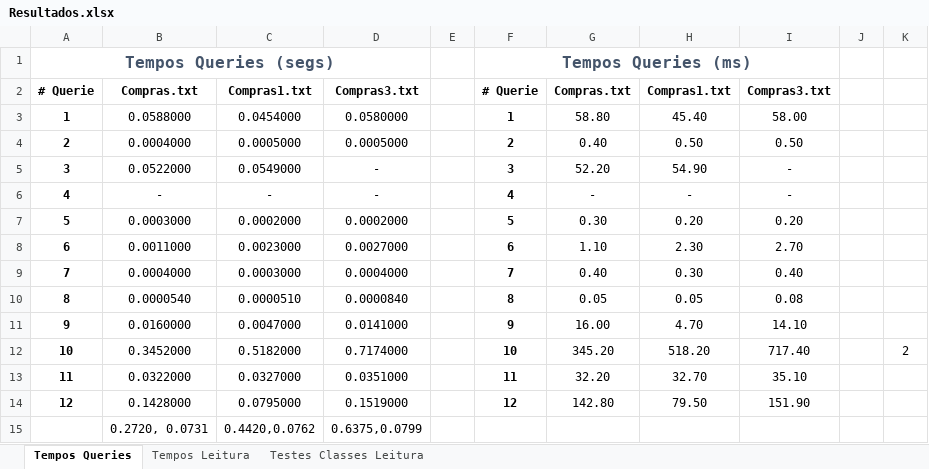
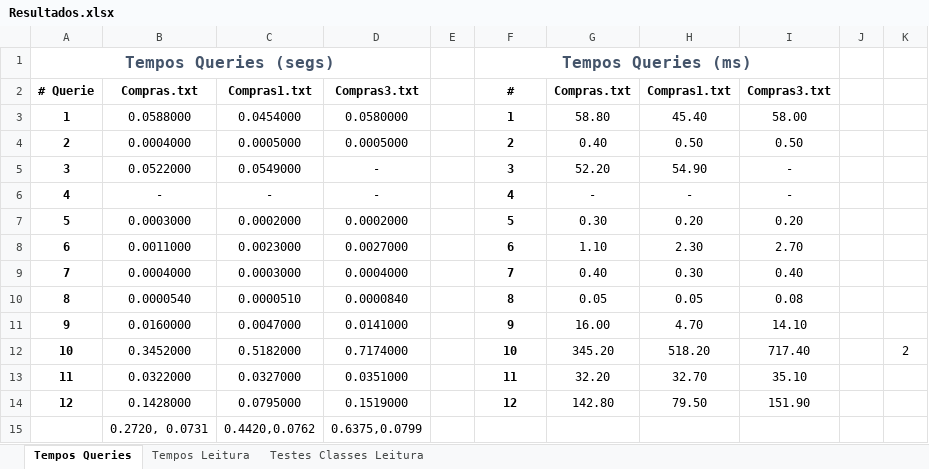
Before and after one commit to andrerfcsantos/GesthiperJava, an Excel workbook: Relatorio/Resultados.xlsx, sheet Tempos Queries, drawn as a sheet; values as stored, in another font and other column widths than the file's, no borders; charts and pictures and conditional formats not drawn; the diff names each change by its address in the sheet, - before the commit and + after, or states it on an @@ line.

```diff
--- a/Relatorio/Resultados.xlsx (sheet Tempos Queries)
+++ b/Relatorio/Resultados.xlsx (sheet Tempos Queries)
-F2: # Querie
+F2: #
```
Also changed, not shown: charts or pictures, 1 other file.
